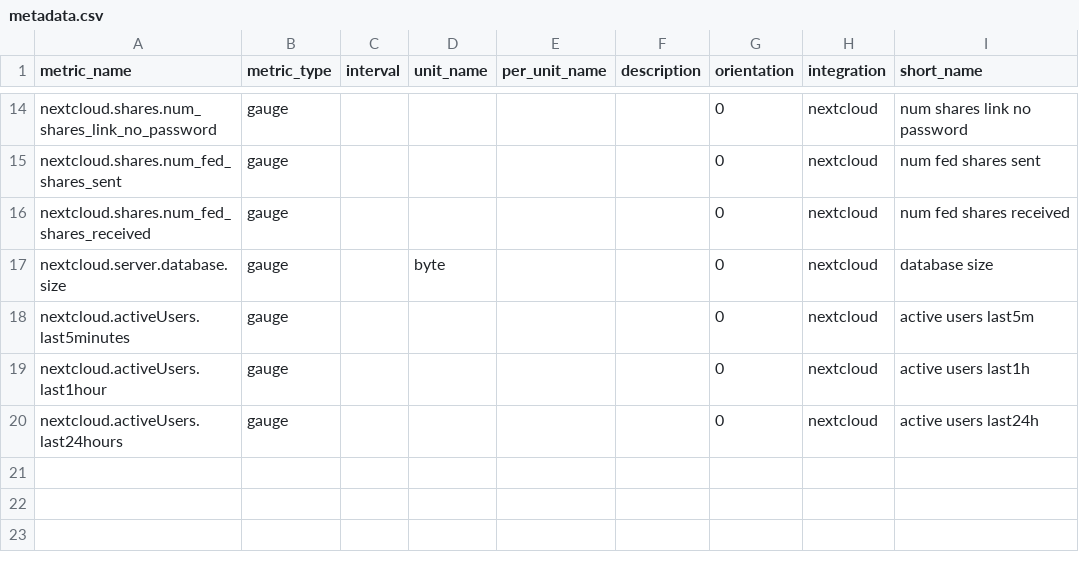
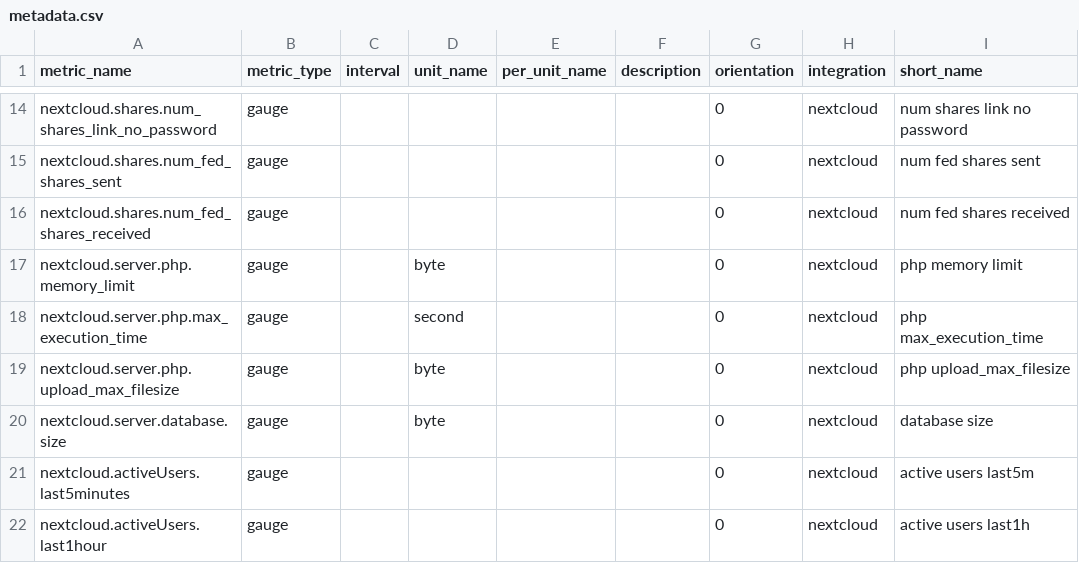
Before and after one commit to DataDog/integrations-extras, a CSV file: nextcloud/metadata.csv, drawn as a sheet; only a part is shown, gaps mark what is left out; the shorter side is filled out with more unchanged rows.

Commit message:
Add tags and more metrics

```diff
--- a/nextcloud/metadata.csv
+++ b/nextcloud/metadata.csv
@@ -16,2 +16,5 @@ nextcloud.shares.num_fed_shares_sent,gauge,,,,,0,nextcloud,num fed shares sent
 nextcloud.shares.num_fed_shares_received,gauge,,,,,0,nextcloud,num fed shares received
+nextcloud.server.php.memory_limit,gauge,,byte,,,0,nextcloud,php memory limit
+nextcloud.server.php.max_execution_time,gauge,,second,,,0,nextcloud,php max_execution_time
+nextcloud.server.php.upload_max_filesize,gauge,,byte,,,0,nextcloud,php upload_max_filesize
 nextcloud.server.database.size,gauge,,byte,,,0,nextcloud,database size
```
Also changed, not shown: 2 other files.
